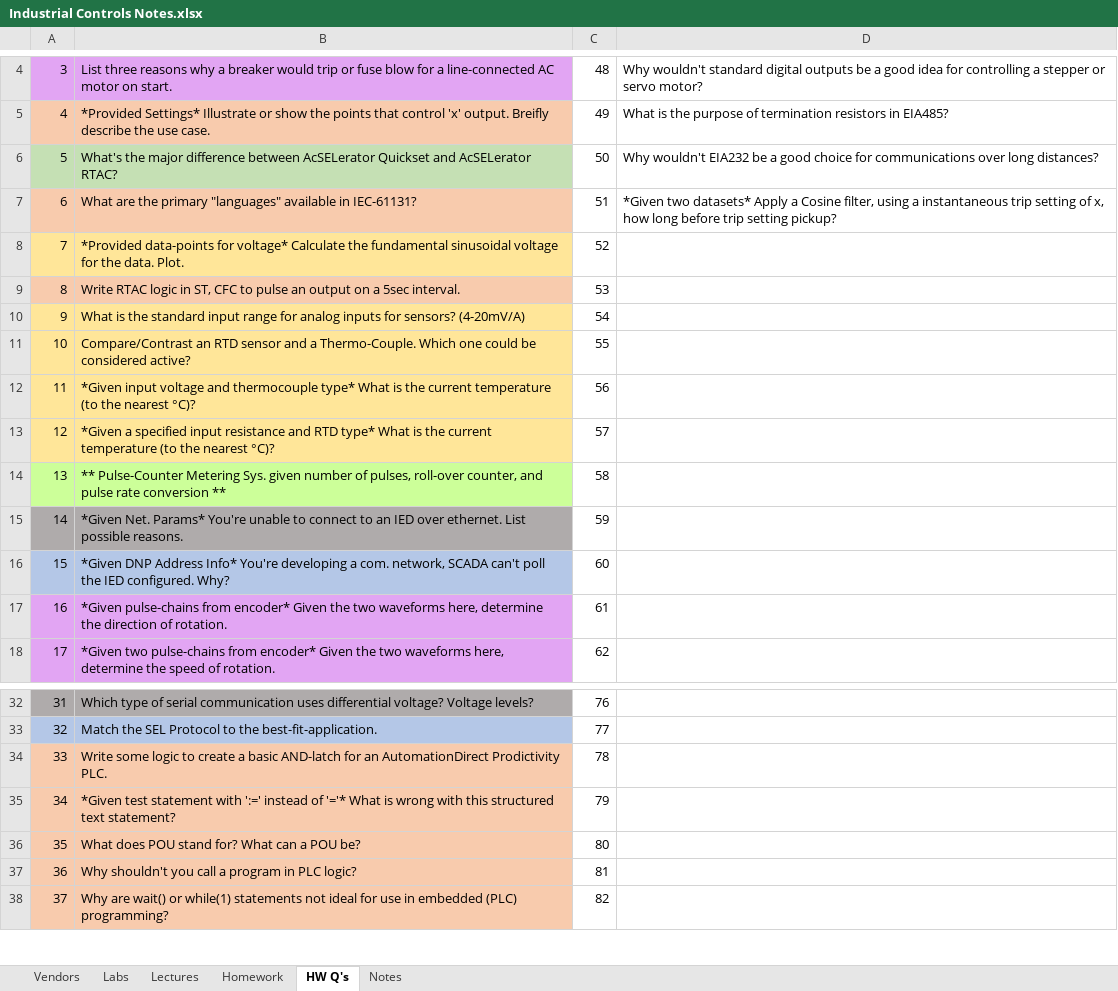
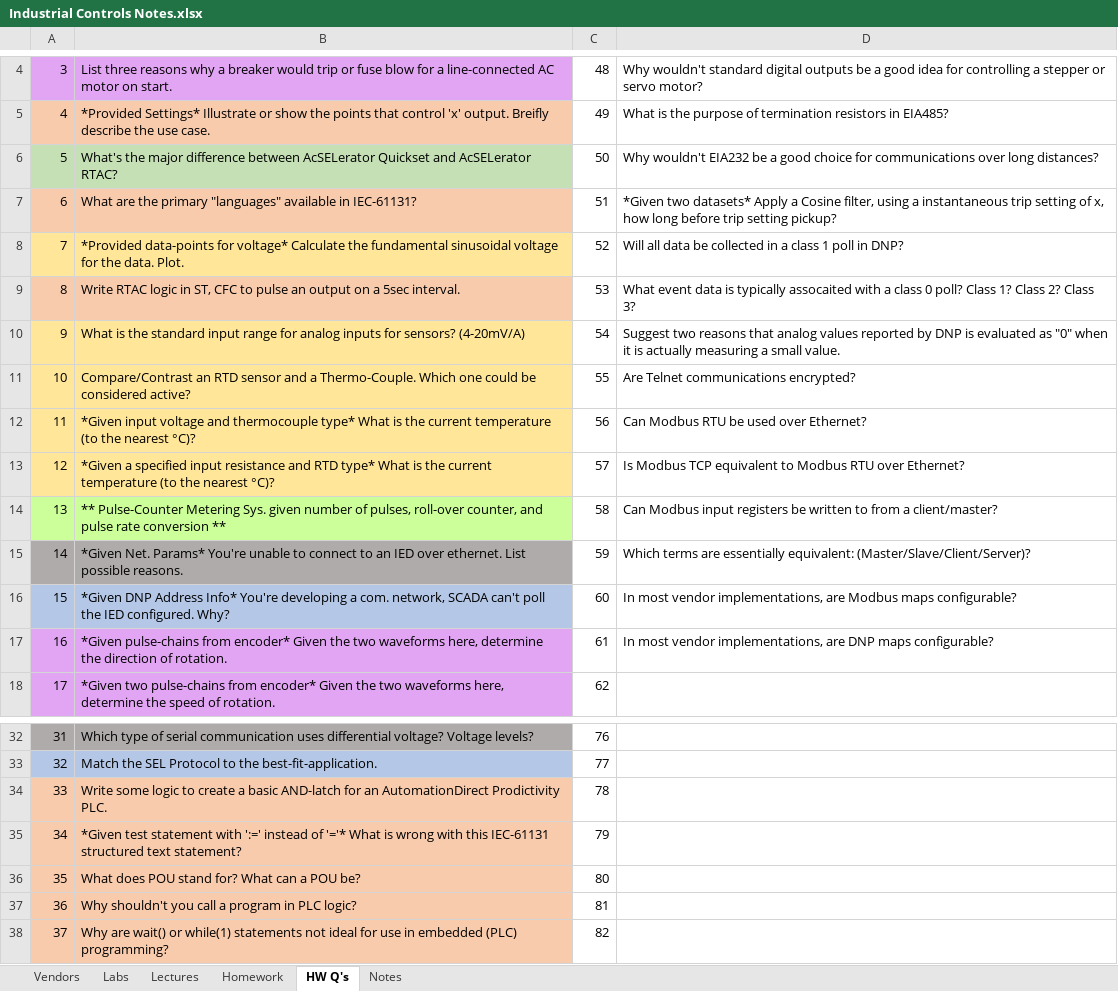
Before and after one commit to engineerjoe440/UIdaho_WebResources, an Excel workbook: Industrial Controls Notes.xlsx, sheet HW Q's, drawn as a sheet; only a part is shown, gaps mark what is left out; values as stored, in another font and other column widths than the file's, no borders; the diff names each change by its address in the sheet, - before the commit and + after, or states it on an @@ line.

Commit message:
updated tla/fla and added placeholder documents for SEL and DNP protocol cheat sheets

```diff
--- a/Industrial Controls Notes.xlsx (sheet HW Q's)
+++ b/Industrial Controls Notes.xlsx (sheet HW Q's)
-D8: (empty)
+D8: Will all data be collected in a class 1 poll in DNP?
-D9: (empty)
+D9: What event data is typically assocaited with a class 0 poll? Class 1? Class 2? Class 3?
-D10: (empty)
+D10: Suggest two reasons that analog values reported by DNP is evaluated as "0" when it is actually measuring a small value.
-D11: (empty)
+D11: Are Telnet communications encrypted?
-D12: (empty)
+D12: Can Modbus RTU be used over Ethernet?
-D13: (empty)
+D13: Is Modbus TCP equivalent to Modbus RTU over Ethernet?
-D14: (empty)
+D14: Can Modbus input registers be written to from a client/master?
-D15: (empty)
+D15: Which terms are essentially equivalent: (Master/Slave/Client/Server)?
-D16: (empty)
+D16: In most vendor implementations, are Modbus maps configurable?
-D17: (empty)
+D17: In most vendor implementations, are DNP maps configurable?
-B35: …with this structured text…
+B35: …with this IEC-61131 structured text…
```
Also changed, not shown: 4 other files.
